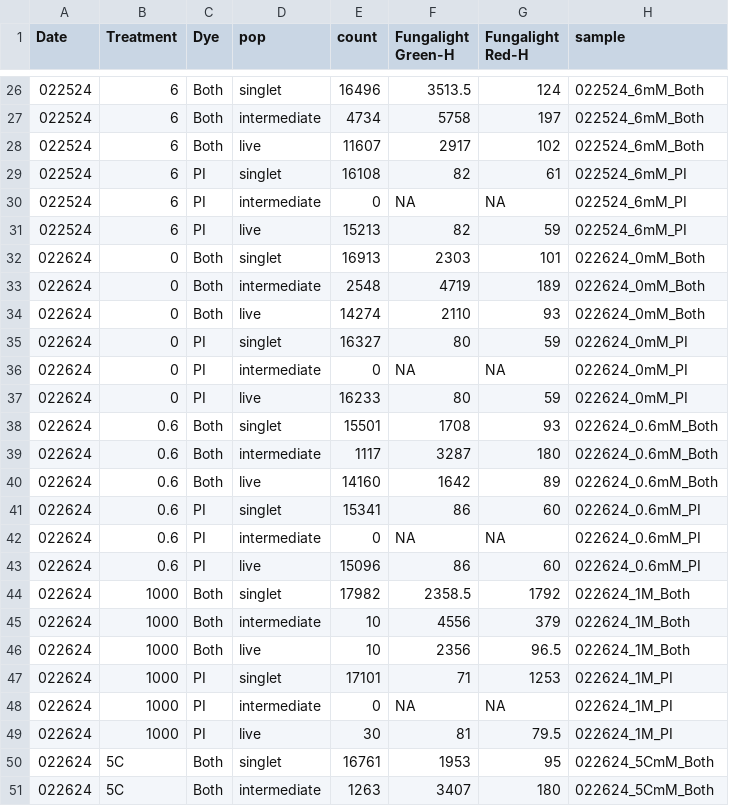
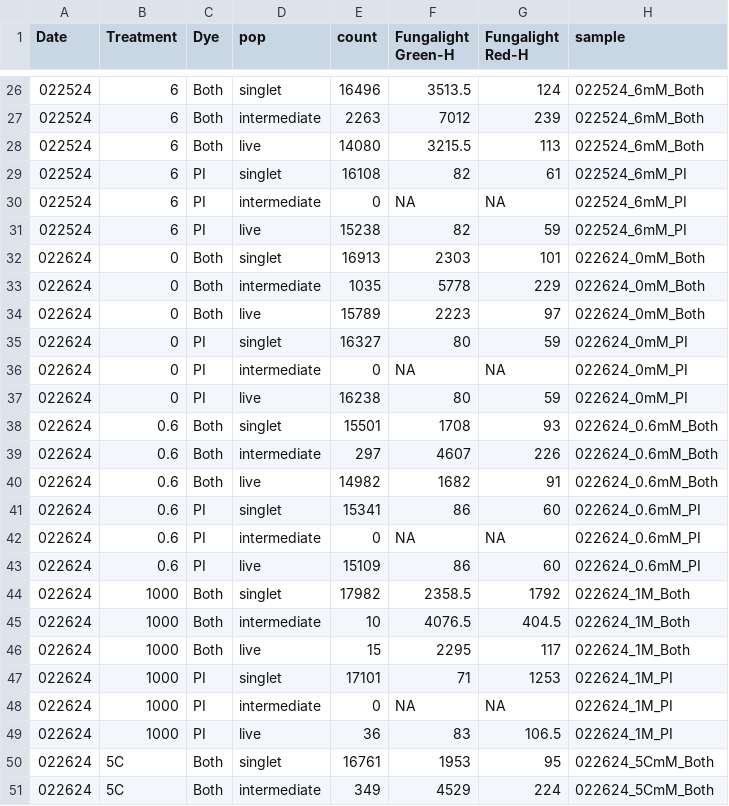
Before and after one commit to binhe-lab/E041-yeast-viability-assay, a TSV file: 30-Extend-across-species-stress/31-apply-to-two-species-H2O2/output/20250310-Sc-log-h2o2-gated-stats.tsv, drawn as a sheet; only a part is shown, gaps mark what is left out; the diff covers the shown part only.

```diff
--- a/30-Extend-across-species-stress/31-apply-to-two-species-H2O2/output/20250310-Sc-log-h2o2-gated-stats.tsv
+++ b/30-Extend-across-species-stress/31-apply-to-two-species-H2O2/output/20250310-Sc-log-h2o2-gated-stats.tsv
@@ -26,26 +26,26 @@ Date	Treatment	Dye	pop	count	Fungalight Green-H	Fungalight Red-H	sample
 022524	6	Both	singlet	16496	3513.5	124	022524_6mM_Both
-022524	6	Both	intermediate	4734	5758	197	022524_6mM_Both
-022524	6	Both	live	11607	2917	102	022524_6mM_Both
+022524	6	Both	intermediate	2263	7012	239	022524_6mM_Both
+022524	6	Both	live	14080	3215.5	113	022524_6mM_Both
 022524	6	PI	singlet	16108	82	61	022524_6mM_PI
 022524	6	PI	intermediate	0	NA	NA	022524_6mM_PI
-022524	6	PI	live	15213	82	59	022524_6mM_PI
+022524	6	PI	live	15238	82	59	022524_6mM_PI
 022624	0	Both	singlet	16913	2303	101	022624_0mM_Both
-022624	0	Both	intermediate	2548	4719	189	022624_0mM_Both
-022624	0	Both	live	14274	2110	93	022624_0mM_Both
+022624	0	Both	intermediate	1035	5778	229	022624_0mM_Both
+022624	0	Both	live	15789	2223	97	022624_0mM_Both
 022624	0	PI	singlet	16327	80	59	022624_0mM_PI
 022624	0	PI	intermediate	0	NA	NA	022624_0mM_PI
-022624	0	PI	live	16233	80	59	022624_0mM_PI
+022624	0	PI	live	16238	80	59	022624_0mM_PI
 022624	0.6	Both	singlet	15501	1708	93	022624_0.6mM_Both
-022624	0.6	Both	intermediate	1117	3287	180	022624_0.6mM_Both
-022624	0.6	Both	live	14160	1642	89	022624_0.6mM_Both
+022624	0.6	Both	intermediate	297	4607	226	022624_0.6mM_Both
+022624	0.6	Both	live	14982	1682	91	022624_0.6mM_Both
 022624	0.6	PI	singlet	15341	86	60	022624_0.6mM_PI
 022624	0.6	PI	intermediate	0	NA	NA	022624_0.6mM_PI
-022624	0.6	PI	live	15096	86	60	022624_0.6mM_PI
+022624	0.6	PI	live	15109	86	60	022624_0.6mM_PI
 022624	1000	Both	singlet	17982	2358.5	1792	022624_1M_Both
-022624	1000	Both	intermediate	10	4556	379	022624_1M_Both
-022624	1000	Both	live	10	2356	96.5	022624_1M_Both
+022624	1000	Both	intermediate	10	4076.5	404.5	022624_1M_Both
+022624	1000	Both	live	15	2295	117	022624_1M_Both
 022624	1000	PI	singlet	17101	71	1253	022624_1M_PI
 022624	1000	PI	intermediate	0	NA	NA	022624_1M_PI
-022624	1000	PI	live	30	81	79.5	022624_1M_PI
+022624	1000	PI	live	36	83	106.5	022624_1M_PI
 022624	5C	Both	singlet	16761	1953	95	022624_5CmM_Both
-022624	5C	Both	intermediate	1263	3407	180	022624_5CmM_Both
+022624	5C	Both	intermediate	349	4529	224	022624_5CmM_Both
```
Also changed, not shown: 77 edited cells elsewhere in this file, 30-Extend-across-species-stress/31-apply-to-two-species-H2O2/output/20250314-Sc-h2o2-fgl-estimate.tsv, 5 other files.
